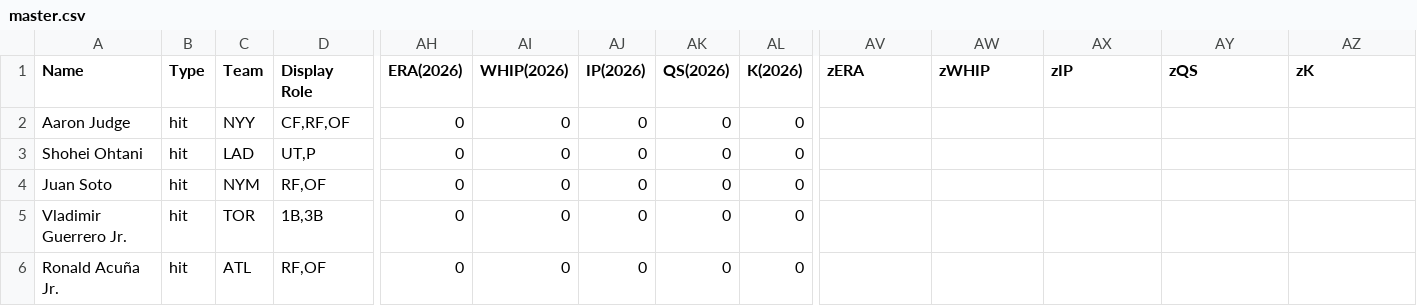
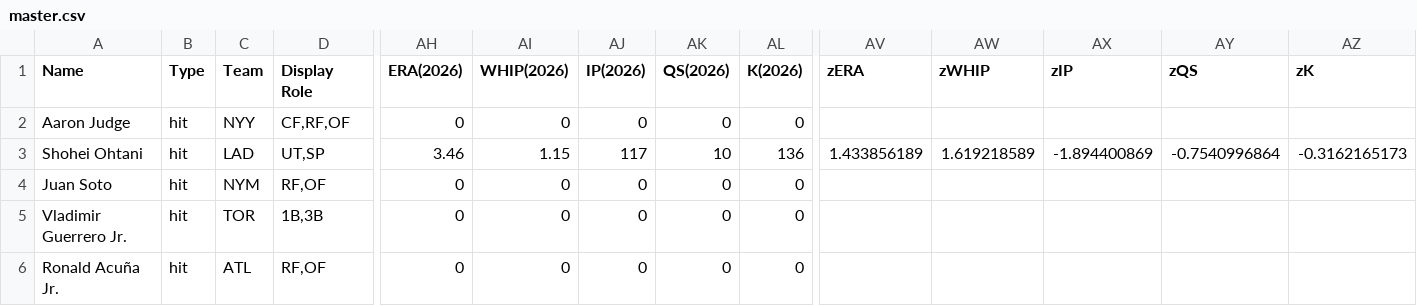
Before and after one commit to hitsandgiggles/hag-toolkit-live, a CSV file: data/master.csv, drawn as a sheet; only a part is shown, gaps mark what is left out; the diff names each change by its address in the sheet, - before the commit and + after, or states it on an @@ line.

```diff
--- a/data/master.csv
+++ b/data/master.csv
-D3 (Display Role): UT,P
+D3 (Display Role): UT,SP
-AH3 (ERA(2026)): 0
+AH3 (ERA(2026)): 3.46
-AI3 (WHIP(2026)): 0
+AI3 (WHIP(2026)): 1.15
-AJ3 (IP(2026)): 0
+AJ3 (IP(2026)): 117
-AK3 (QS(2026)): 0
+AK3 (QS(2026)): 10
-AL3 (K(2026)): 0
+AL3 (K(2026)): 136
-AV3 (zERA): (empty)
+AV3 (zERA): 1.433856189
-AW3 (zWHIP): (empty)
+AW3 (zWHIP): 1.619218589
-AX3 (zIP): (empty)
+AX3 (zIP): -1.894400869
-AY3 (zQS): (empty)
+AY3 (zQS): -0.7540996864
-AZ3 (zK): (empty)
+AZ3 (zK): -0.3162165173
```
Also changed, not shown: 1 other file.
